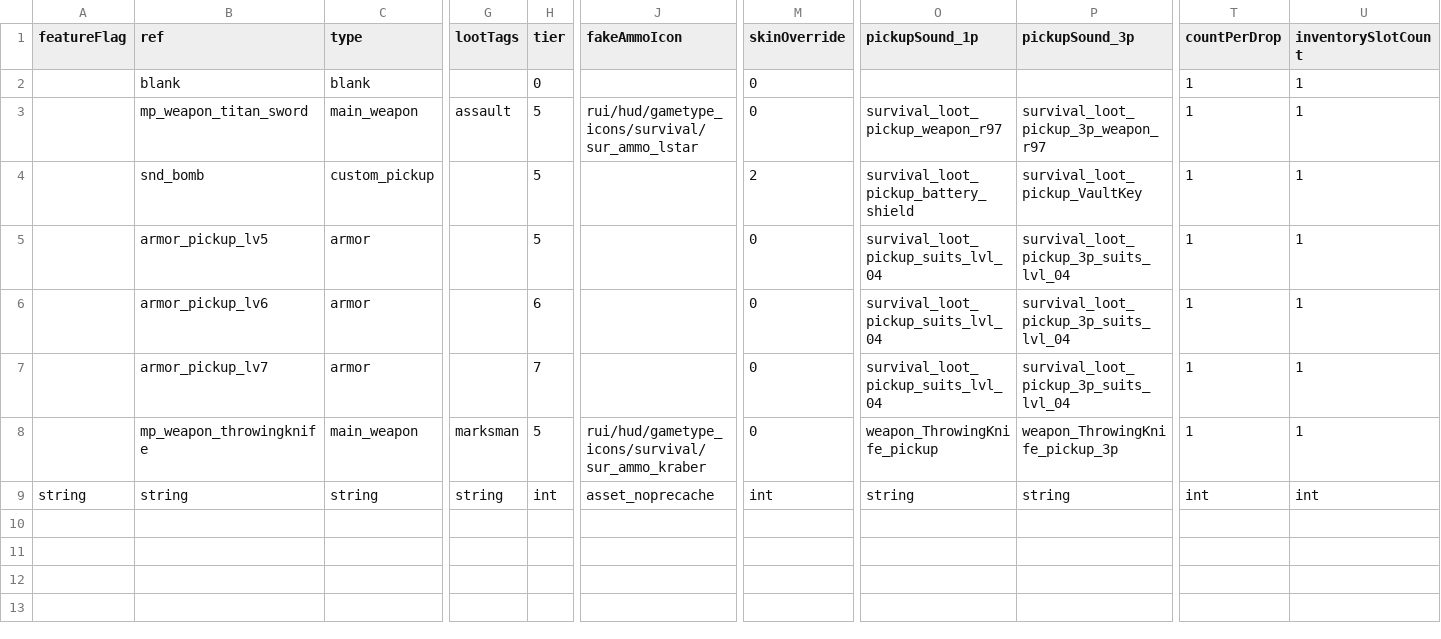
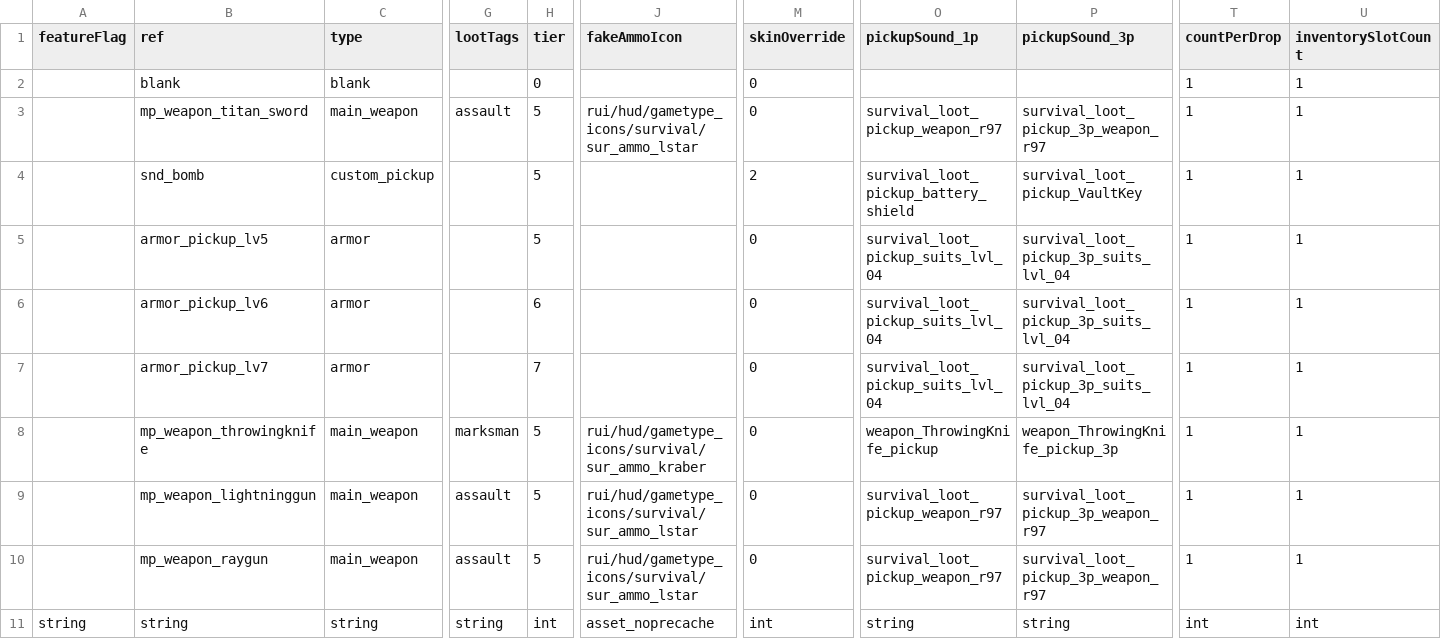
Before and after one commit to CafeFPS/r5_flowstate_rpak, a CSV file: assets/datatable/flowstate_all_new.csv, drawn as a sheet; only a part is shown, gaps mark what is left out; rows hold the shown columns only; the diff names each change by its address in the sheet, - before the commit and + after, or states it on an @@ line.

Commit message:
update datatables

```diff
--- a/assets/datatable/flowstate_all_new.csv
+++ b/assets/datatable/flowstate_all_new.csv
+row 9:  | mp_weapon_lightninggun | main_weapon | assault | 5 | rui/hud/gametype_icons/survival/sur_ammo_lstar | 0 | survival_loot_pickup_weapon_r97 | survival_loot_pickup_3p_weapon_r97 | 1 | 1
+row 10:  | mp_weapon_raygun | main_weapon | assault | 5 | rui/hud/gametype_icons/survival/sur_ammo_lstar | 0 | survival_loot_pickup_weapon_r97 | survival_loot_pickup_3p_weapon_r97 | 1 | 1
```
Also changed, not shown: 3 other files.
